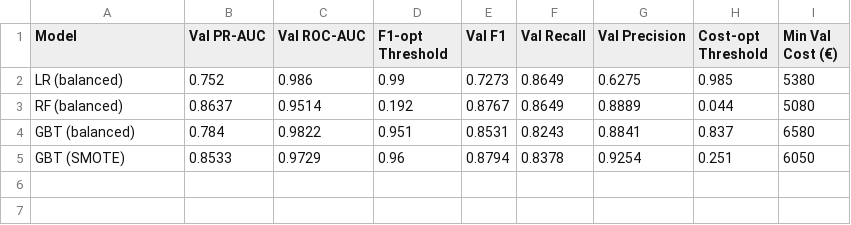
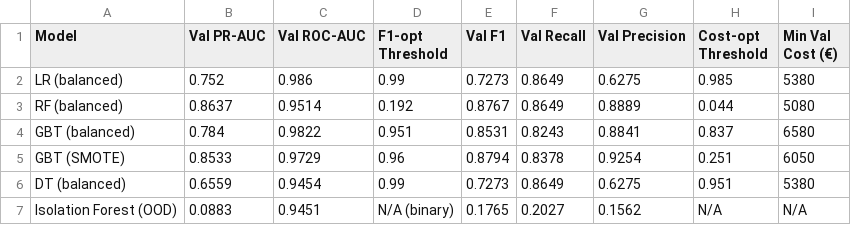
Before and after one commit to OmPrajapati2110/EE559-Fraud-Detection, a CSV file: reports/results_summary_final.csv, drawn as a sheet.

Commit message:
Add Decision Tree model and Isolation Forest OOD detection as novel contribution
Adds DecisionTreeClassifier (balanced, max_depth=10) as an interpretable reference
model alongside RF, and Isolation Forest trained on legitimate-only samples for
out-of-distribution fraud detection. Updates report title, methodology, results
tables, and discussion with DT vs RF analysis and OOD findings (0 novel catches
among RF's missed frauds, confirming they resemble legitimate transactions).

```diff
--- a/reports/results_summary_final.csv
+++ b/reports/results_summary_final.csv
@@ -5 +5,3 @@ GBT (balanced),0.784,0.9822,0.951,0.8531,0.8243,0.8841,0.837,6580
 GBT (SMOTE),0.8533,0.9729,0.96,0.8794,0.8378,0.9254,0.251,6050
+DT (balanced),0.6559,0.9454,0.99,0.7273,0.8649,0.6275,0.951,5380
+Isolation Forest (OOD),0.0883,0.9451,N/A (binary),0.1765,0.2027,0.1562,N/A,N/A
```
Also changed, not shown: 3 other files.
